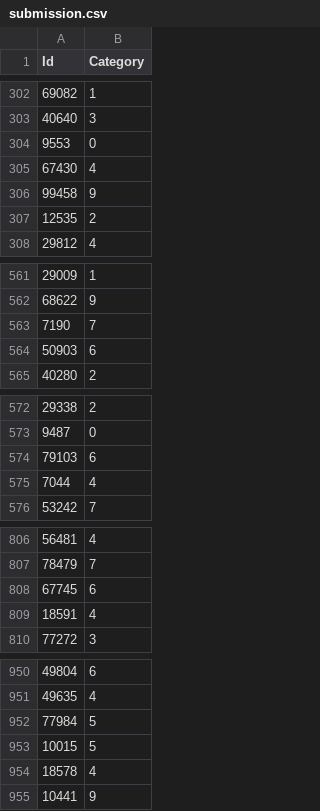
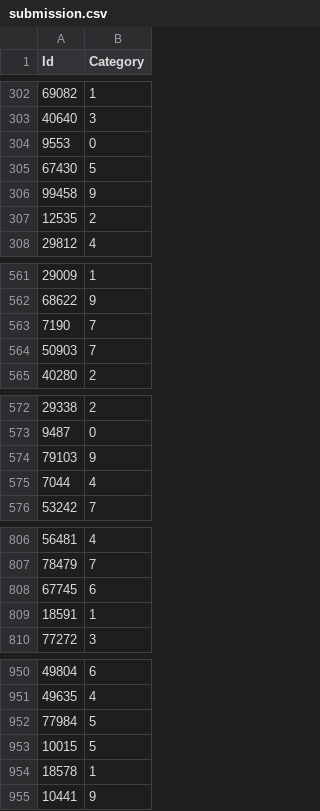
Before and after one commit to valeriageo/Image_Video_Processing_Project_Group_17, a CSV file: outputs/submission.csv, drawn as a sheet; only a part is shown, gaps mark what is left out; the diff covers the shown part only.

```diff
--- a/outputs/submission.csv
+++ b/outputs/submission.csv
@@ -304,3 +304,3 @@ Id,Category
 9553,0
-67430,4
+67430,5
 99458,9
@@ -563,3 +563,3 @@ Id,Category
 7190,7
-50903,6
+50903,7
 40280,2
@@ -573,3 +573,3 @@ Id,Category
 9487,0
-79103,6
+79103,9
 7044,4
@@ -808,3 +808,3 @@ Id,Category
 67745,6
-18591,4
+18591,1
 77272,3
@@ -953,3 +953,3 @@ Id,Category
 10015,5
-18578,4
+18578,1
 10441,9
```
Also changed, not shown: 12 edited cells elsewhere in this file, 1 other file.
